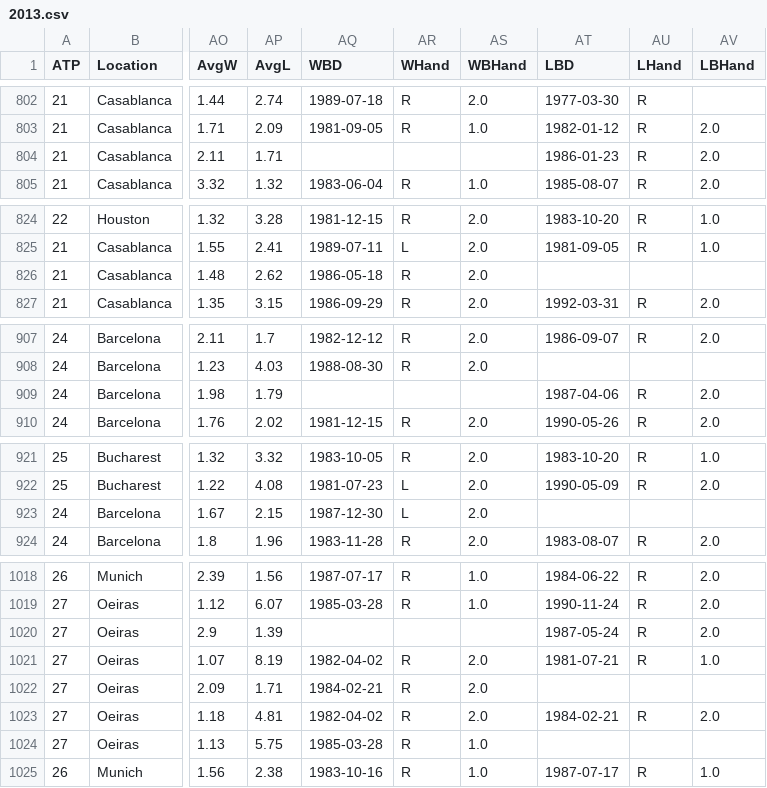
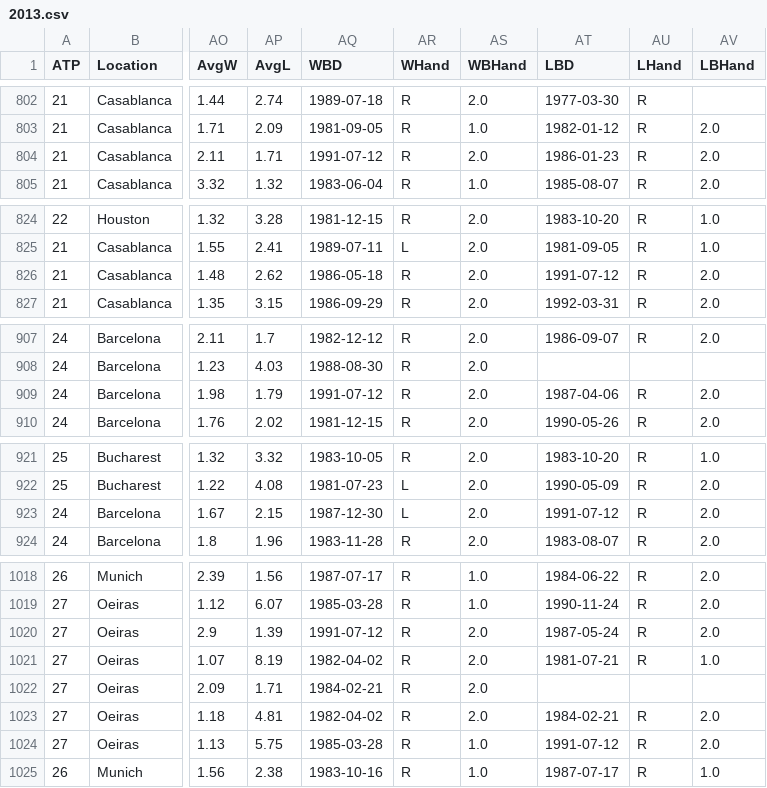
Before and after one commit to diegochine/ao2020-winner-predictor, a CSV file: data/2013.csv, drawn as a sheet; only a part is shown, gaps mark what is left out; the diff covers the shown part only; the diff names each change by its address in the sheet, - before the commit and + after, or states it on an @@ line.

```diff
--- a/data/2013.csv
+++ b/data/2013.csv
-AQ804 (WBD): (empty)
+AQ804 (WBD): 1991-07-12
-AR804 (WHand): (empty)
+AR804 (WHand): R
-AS804 (WBHand): (empty)
+AS804 (WBHand): 2.0
-AT826 (LBD): (empty)
+AT826 (LBD): 1991-07-12
-AU826 (LHand): (empty)
+AU826 (LHand): R
-AV826 (LBHand): (empty)
+AV826 (LBHand): 2.0
-AQ909 (WBD): (empty)
+AQ909 (WBD): 1991-07-12
-AR909 (WHand): (empty)
+AR909 (WHand): R
-AS909 (WBHand): (empty)
+AS909 (WBHand): 2.0
-AT923 (LBD): (empty)
+AT923 (LBD): 1991-07-12
-AU923 (LHand): (empty)
+AU923 (LHand): R
-AV923 (LBHand): (empty)
+AV923 (LBHand): 2.0
-AQ1020 (WBD): (empty)
+AQ1020 (WBD): 1991-07-12
-AR1020 (WHand): (empty)
+AR1020 (WHand): R
-AS1020 (WBHand): (empty)
+AS1020 (WBHand): 2.0
-AT1024 (LBD): (empty)
+AT1024 (LBD): 1991-07-12
-AU1024 (LHand): (empty)
+AU1024 (LHand): R
-AV1024 (LBHand): (empty)
+AV1024 (LBHand): 2.0
```
Also changed, not shown: 27 edited cells elsewhere in this file, data/2011.csv, data/2014.csv, 10 other files.
